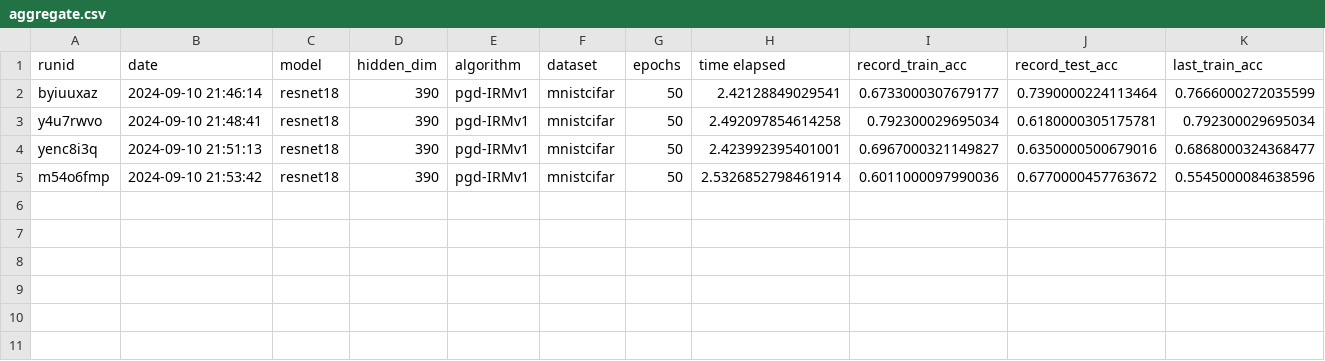
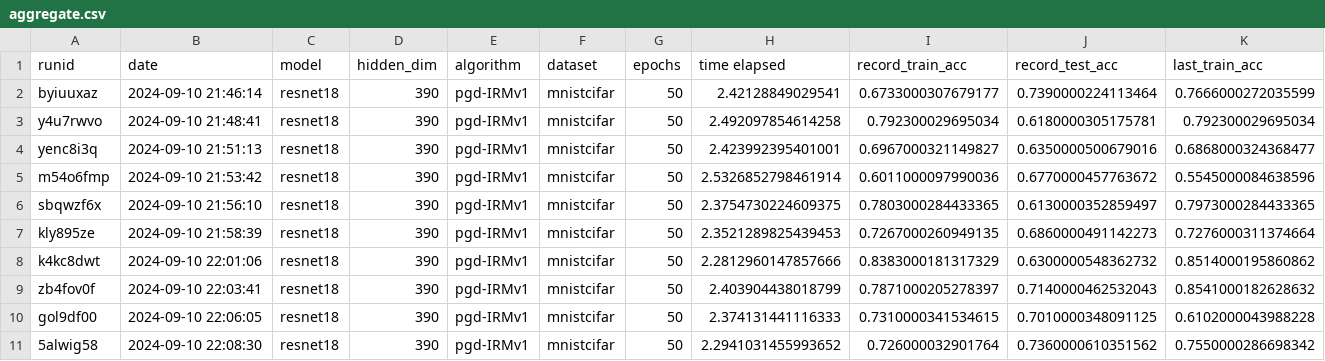
Before and after one commit to janezdu/sparseIRM-resnet-ver, a CSV file: aggregate.csv, drawn as a sheet; only a part is shown; rows hold the shown columns only; the diff names each change by its address in the sheet, - before the commit and + after, or states it on an @@ line.

Commit message:
rho_tolerance = 0 results

```diff
--- a/aggregate.csv
+++ b/aggregate.csv
+row 6: sbqwzf6x | 2024-09-10 21:56:10 | resnet18 | 390 | pgd-IRMv1 | mnistcifar | 50 | 2.3754730224609375 | 0.7803000284433365 | 0.6130000352859497 | 0.7973000284433365
+row 7: kly895ze | 2024-09-10 21:58:39 | resnet18 | 390 | pgd-IRMv1 | mnistcifar | 50 | 2.3521289825439453 | 0.7267000260949135 | 0.6860000491142273 | 0.7276000311374664
+row 8: k4kc8dwt | 2024-09-10 22:01:06 | resnet18 | 390 | pgd-IRMv1 | mnistcifar | 50 | 2.2812960147857666 | 0.8383000181317329 | 0.6300000548362732 | 0.8514000195860862
+row 9: zb4fov0f | 2024-09-10 22:03:41 | resnet18 | 390 | pgd-IRMv1 | mnistcifar | 50 | 2.403904438018799 | 0.7871000205278397 | 0.7140000462532043 | 0.8541000182628632
+row 10: gol9df00 | 2024-09-10 22:06:05 | resnet18 | 390 | pgd-IRMv1 | mnistcifar | 50 | 2.374131441116333 | 0.7310000341534615 | 0.7010000348091125 | 0.6102000043988228
+row 11: 5alwig58 | 2024-09-10 22:08:30 | resnet18 | 390 | pgd-IRMv1 | mnistcifar | 50 | 2.2941031455993652 | 0.726000032901764 | 0.7360000610351562 | 0.7550000286698342
```
Also changed, not shown: 1 other file.
